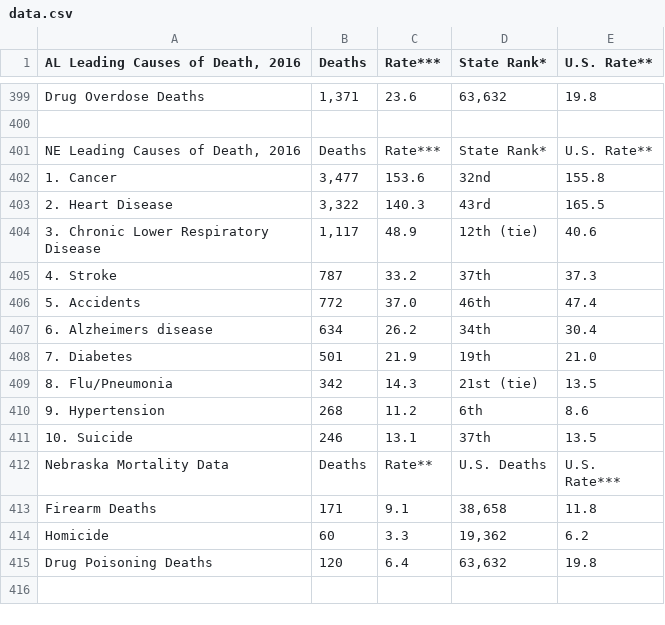
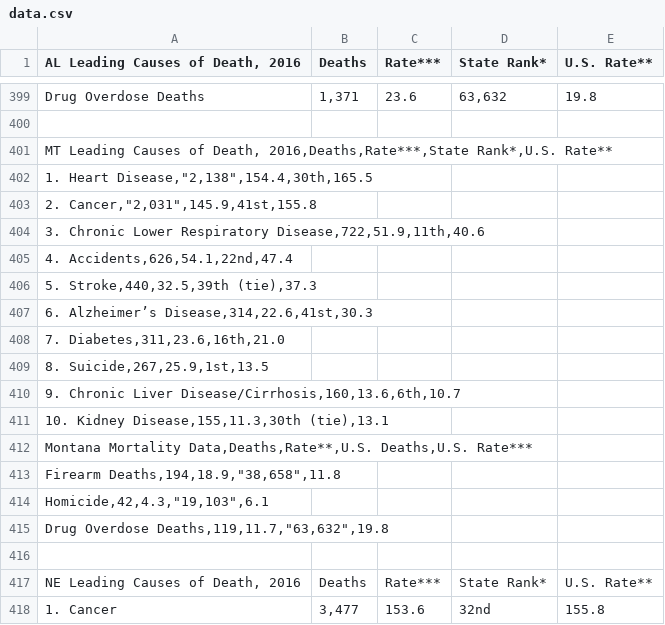
Before and after one commit to az333/data-visualization, a CSV file: data/data.csv, drawn as a sheet; only a part is shown, gaps mark what is left out; the shorter side is filled out with more unchanged rows; the diff covers the shown part only; the diff names each change by its address in the sheet, - before the commit and + after, or states it on an @@ line.

Commit message:
added montana and utah

```diff
--- a/data/data.csv
+++ b/data/data.csv
+row 401: MT Leading Causes of Death, 2016,Deaths,Rate***,State Rank*,U.S. Rate**
+row 402: 1. Heart Disease,"2,138",154.4,30th,165.5
+row 403: 2. Cancer,"2,031",145.9,41st,155.8
+row 404: 3. Chronic Lower Respiratory Disease,722,51.9,11th,40.6
+row 405: 4. Accidents,626,54.1,22nd,47.4
+row 406: 5. Stroke,440,32.5,39th (tie),37.3
+row 407: 6. Alzheimer’s Disease,314,22.6,41st,30.3
+row 408: 7. Diabetes,311,23.6,16th,21.0
+row 409: 8. Suicide,267,25.9,1st,13.5
+row 410: 9. Chronic Liver Disease/Cirrhosis,160,13.6,6th,10.7
+row 411: 10. Kidney Disease,155,11.3,30th (tie),13.1
+row 412: Montana Mortality Data,Deaths,Rate**,U.S. Deaths,U.S. Rate***
+row 413: Firearm Deaths,194,18.9,"38,658",11.8
+row 414: Homicide,42,4.3,"19,103",6.1
+row 415: Drug Overdose Deaths,119,11.7,"63,632",19.8
+row 416: (empty)
```
Also changed, not shown: 32 added rows elsewhere in this file.
